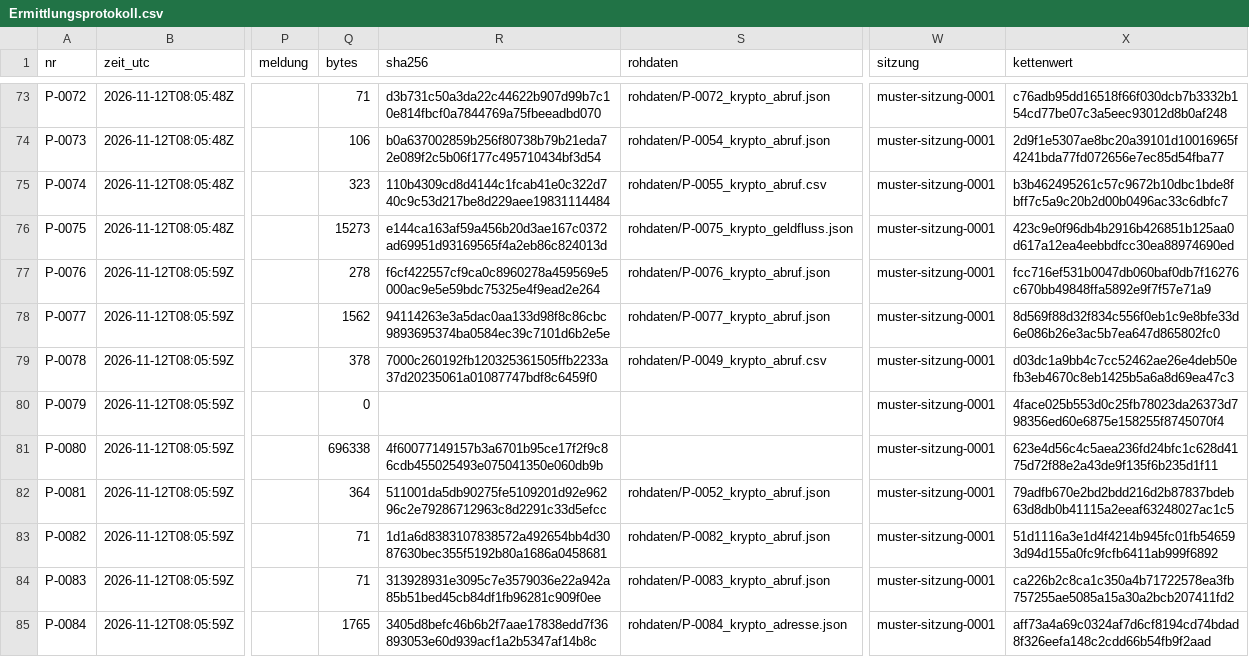
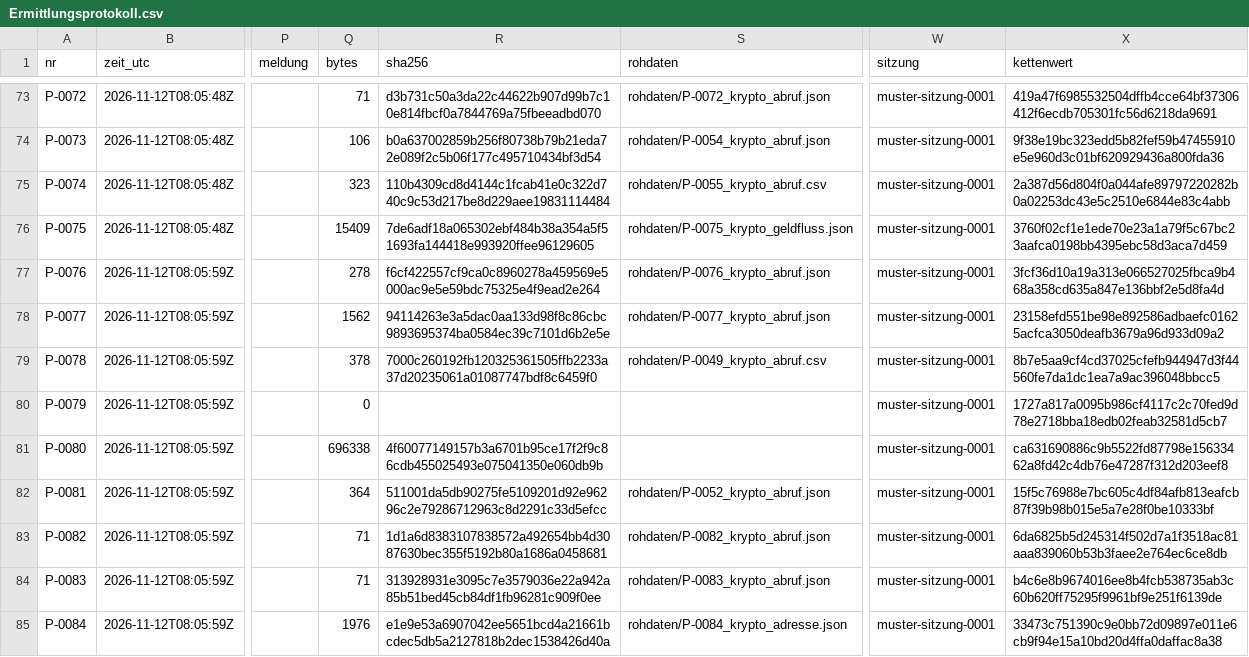
Before and after one commit to valITino/gogoinvestigation, a CSV file: faelle/MUSTER-2026-001/rapport/Ermittlungsprotokoll.csv, drawn as a sheet; only a part is shown, gaps mark what is left out; the diff covers the shown part only; the diff names each change by its address in the sheet, - before the commit and + after, or states it on an @@ line.

```diff
--- a/faelle/MUSTER-2026-001/rapport/Ermittlungsprotokoll.csv
+++ b/faelle/MUSTER-2026-001/rapport/Ermittlungsprotokoll.csv
-X73 (kettenwert): c76adb95dd16518f66f030dcb7b3332b154cd77be07c3a5eec93012d8b0af248
+X73 (kettenwert): 419a47f6985532504dffb4cce64bf37306412f6ecdb705301fc56d6218da9691
-X74 (kettenwert): 2d9f1e5307ae8bc20a39101d10016965f4241bda77fd072656e7ec85d54fba77
+X74 (kettenwert): 9f38e19bc323edd5b82fef59b47455910e5e960d3c01bf620929436a800fda36
-X75 (kettenwert): b3b462495261c57c9672b10dbc1bde8fbff7c5a9c20b2d00b0496ac33c6dbfc7
+X75 (kettenwert): 2a387d56d804f0a044afe89797220282b0a02253dc43e5c2510e6844e83c4abb
-Q76 (bytes): 15273
+Q76 (bytes): 15409
-R76 (sha256): e144ca163af59a456b20d3ae167c0372ad69951d93169565f4a2eb86c824013d
+R76 (sha256): 7de6adf18a065302ebf484b38a354a5f51693fa144418e993920ffee96129605
-X76 (kettenwert): 423c9e0f96db4b2916b426851b125aa0d617a12ea4eebbdfcc30ea88974690ed
+X76 (kettenwert): 3760f02cf1e1ede70e23a1a79f5c67bc23aafca0198bb4395ebc58d3aca7d459
-X77 (kettenwert): fcc716ef531b0047db060baf0db7f16276c670bb49848ffa5892e9f7f57e71a9
+X77 (kettenwert): 3fcf36d10a19a313e066527025fbca9b468a358cd635a847e136bbf2e5d8fa4d
-X78 (kettenwert): 8d569f88d32f834c556f0eb1c9e8bfe33d6e086b26e3ac5b7ea647d865802fc0
+X78 (kettenwert): 23158efd551be98e892586adbaefc01625acfca3050deafb3679a96d933d09a2
-X79 (kettenwert): d03dc1a9bb4c7cc52462ae26e4deb50efb3eb4670c8eb1425b5a6a8d69ea47c3
+X79 (kettenwert): 8b7e5aa9cf4cd37025cfefb944947d3f44560fe7da1dc1ea7a9ac396048bbcc5
-X80 (kettenwert): 4face025b553d0c25fb78023da26373d798356ed60e6875e158255f8745070f4
+X80 (kettenwert): 1727a817a0095b986cf4117c2c70fed9d78e2718bba18edb02feab32581d5cb7
-X81 (kettenwert): 623e4d56c4c5aea236fd24bfc1c628d4175d72f88e2a43de9f135f6b235d1f11
+X81 (kettenwert): ca631690886c9b5522fd87798e15633462a8fd42c4db76e47287f312d203eef8
-X82 (kettenwert): 79adfb670e2bd2bdd216d2b87837bdeb63d8db0b41115a2eeaf63248027ac1c5
+X82 (kettenwert): 15f5c76988e7bc605c4df84afb813eafcb87f39b98b015e5a7e28f0be10333bf
-X83 (kettenwert): 51d1116a3e1d4f4214b945fc01fb546593d94d155a0fc9fcfb6411ab999f6892
+X83 (kettenwert): 6da6825b5d245314f502d7a1f3518ac81aaa839060b53b3faee2e764ec6ce8db
-X84 (kettenwert): ca226b2c8ca1c350a4b71722578ea3fb757255ae5085a15a30a2bcb207411fd2
+X84 (kettenwert): b4c6e8b9674016ee8b4fcb538735ab3c60b620ff75295f9961bf9e251f6139de
-Q85 (bytes): 1765
+Q85 (bytes): 1976
-R85 (sha256): 3405d8befc46b6b2f7aae17838edd7f36893053e60d939acf1a2b5347af14b8c
+R85 (sha256): e1e9e53a6907042ee5651bcd4a21661bcdec5db5a2127818b2dec1538426d40a
-X85 (kettenwert): aff73a4a69c0324af7d6cf8194cd74bdad8f326eefa148c2cdd66b54fb9f2aad
+X85 (kettenwert): 33473c751390c9e0bb72d09897e011e6cb9f94e15a10bd20d4ffa0daffac8a38
```
Also changed, not shown: 29 edited cells elsewhere in this file, 26 other files.
